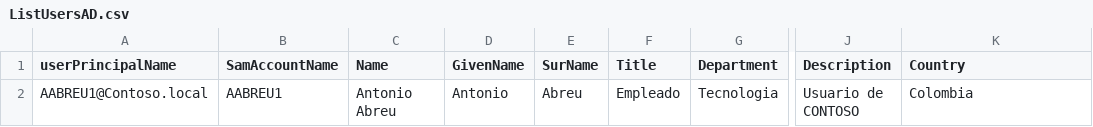
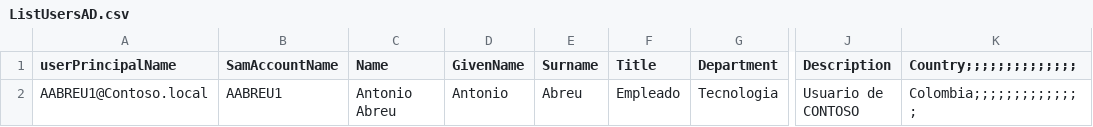
Before and after one commit to noblenumbat/azurelab, a CSV file: Recursos/NewUsers/ListUsersAD.csv, drawn as a sheet; only a part is shown, gaps mark what is left out; the diff names each change by its address in the sheet, - before the commit and + after, or states it on an @@ line.

```diff
--- a/Recursos/NewUsers/ListUsersAD.csv
+++ b/Recursos/NewUsers/ListUsersAD.csv
-E1: SurName
+E1: Surname
-K1: Country
+K1: Country;;;;;;;;;;;;;;
-K2 (Country;;;;;;;;;;;;;;): Colombia
+K2 (Country;;;;;;;;;;;;;;): Colombia;;;;;;;;;;;;;;
```
Also changed, not shown: 3 other files.
